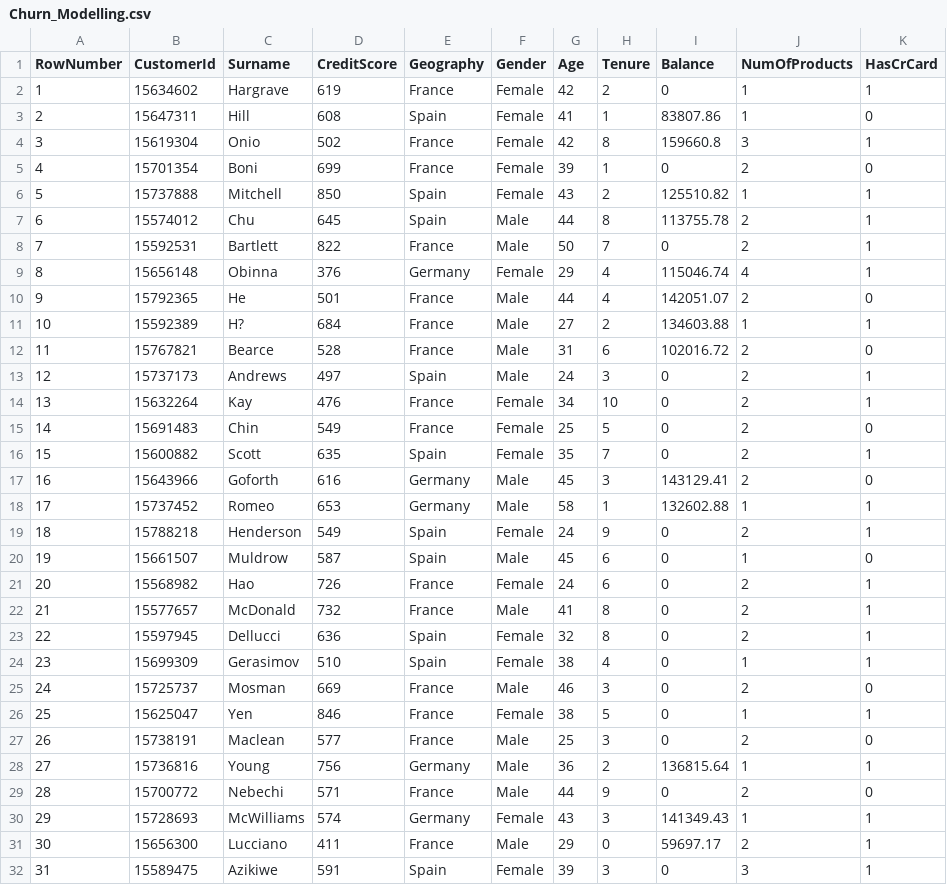
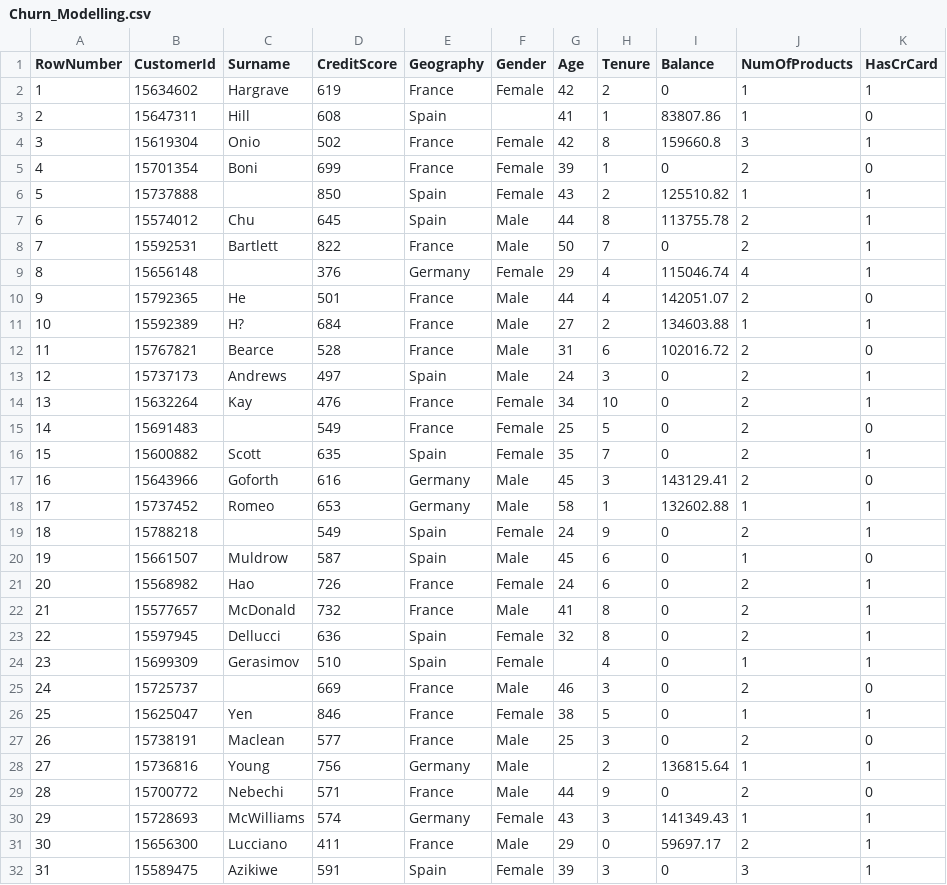
Before and after one commit to adiacla/bigdata, a CSV file: Churn_Modelling.csv, drawn as a sheet; only a part is shown; the diff names each change by its address in the sheet, - before the commit and + after, or states it on an @@ line.

Commit message:
Add files via upload

```diff
--- a/Churn_Modelling.csv
+++ b/Churn_Modelling.csv
-F3 (Gender): Female
+F3 (Gender): (empty)
-C6 (Surname): Mitchell
+C6 (Surname): (empty)
-C9 (Surname): Obinna
+C9 (Surname): (empty)
-C15 (Surname): Chin
+C15 (Surname): (empty)
-C19 (Surname): Henderson
+C19 (Surname): (empty)
-G24 (Age): 38
+G24 (Age): (empty)
-C25 (Surname): Mosman
+C25 (Surname): (empty)
-G28 (Age): 36
+G28 (Age): (empty)
```
